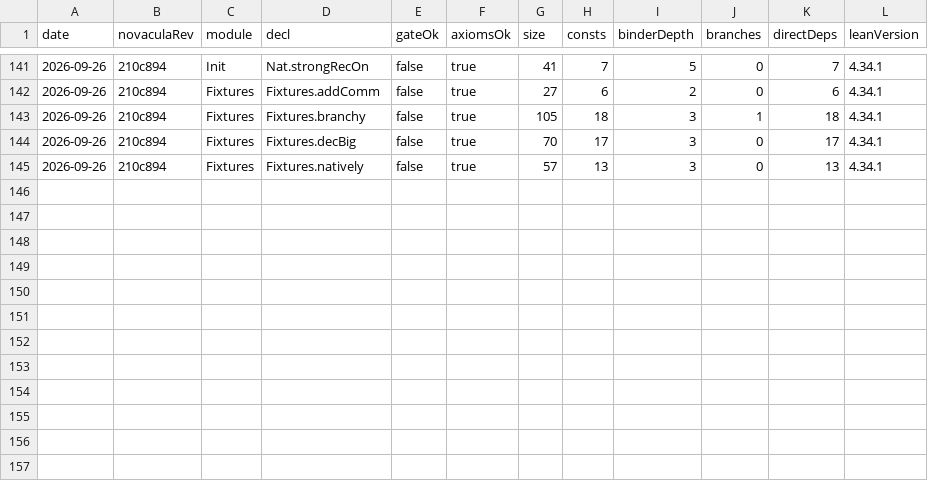
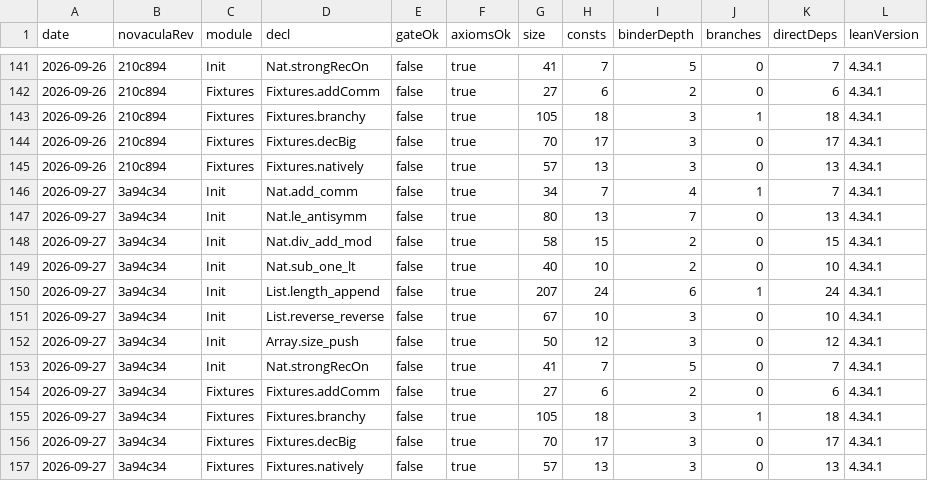
Before and after one commit to RianKoja/novacula, a CSV file: data/history.csv, drawn as a sheet; only a part is shown, gaps mark what is left out; the diff names each change by its address in the sheet, - before the commit and + after, or states it on an @@ line.

Commit message:
track: 2026-09-27 on Lean 4.34.1

```diff
--- a/data/history.csv
+++ b/data/history.csv
+row 146: 2026-09-27 | 3a94c34 | Init | Nat.add_comm | false | true | 34 | 7 | 4 | 1 | 7 | 4.34.1
+row 147: 2026-09-27 | 3a94c34 | Init | Nat.le_antisymm | false | true | 80 | 13 | 7 | 0 | 13 | 4.34.1
+row 148: 2026-09-27 | 3a94c34 | Init | Nat.div_add_mod | false | true | 58 | 15 | 2 | 0 | 15 | 4.34.1
+row 149: 2026-09-27 | 3a94c34 | Init | Nat.sub_one_lt | false | true | 40 | 10 | 2 | 0 | 10 | 4.34.1
+row 150: 2026-09-27 | 3a94c34 | Init | List.length_append | false | true | 207 | 24 | 6 | 1 | 24 | 4.34.1
+row 151: 2026-09-27 | 3a94c34 | Init | List.reverse_reverse | false | true | 67 | 10 | 3 | 0 | 10 | 4.34.1
+row 152: 2026-09-27 | 3a94c34 | Init | Array.size_push | false | true | 50 | 12 | 3 | 0 | 12 | 4.34.1
+row 153: 2026-09-27 | 3a94c34 | Init | Nat.strongRecOn | false | true | 41 | 7 | 5 | 0 | 7 | 4.34.1
+row 154: 2026-09-27 | 3a94c34 | Fixtures | Fixtures.addComm | false | true | 27 | 6 | 2 | 0 | 6 | 4.34.1
+row 155: 2026-09-27 | 3a94c34 | Fixtures | Fixtures.branchy | false | true | 105 | 18 | 3 | 1 | 18 | 4.34.1
+row 156: 2026-09-27 | 3a94c34 | Fixtures | Fixtures.decBig | false | true | 70 | 17 | 3 | 0 | 17 | 4.34.1
+row 157: 2026-09-27 | 3a94c34 | Fixtures | Fixtures.natively | false | true | 57 | 13 | 3 | 0 | 13 | 4.34.1
```
Also changed, not shown: 1 other file.
